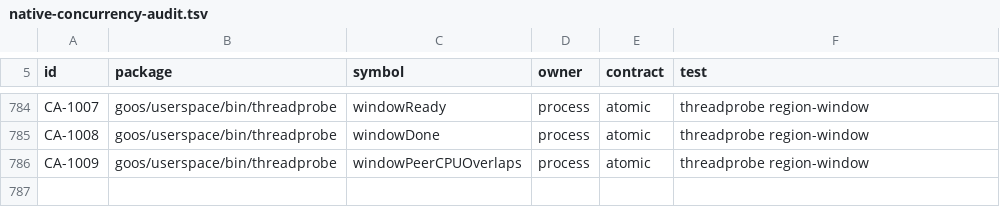
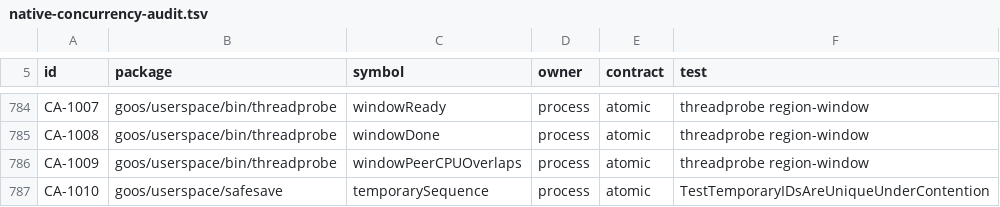
Before and after one commit to bar0metr/goos, a TSV file: docs/development/native-concurrency-audit.tsv, drawn as a sheet; only a part is shown, gaps mark what is left out.

Commit message:
safesave: reserve request-owned temporary names

```diff
--- a/docs/development/native-concurrency-audit.tsv
+++ b/docs/development/native-concurrency-audit.tsv
@@ -786 +786,2 @@ CA-1008	goos/userspace/bin/threadprobe	windowDone	process	atomic	threadprobe reg
 CA-1009	goos/userspace/bin/threadprobe	windowPeerCPUOverlaps	process	atomic	threadprobe region-window
+CA-1010	goos/userspace/safesave	temporarySequence	process	atomic	TestTemporaryIDsAreUniqueUnderContention
```
Also changed, not shown: 5 other files.
